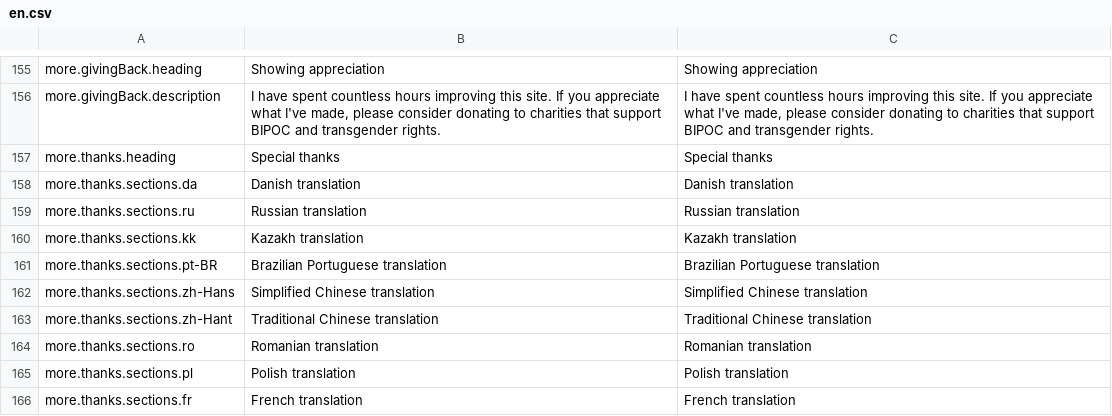
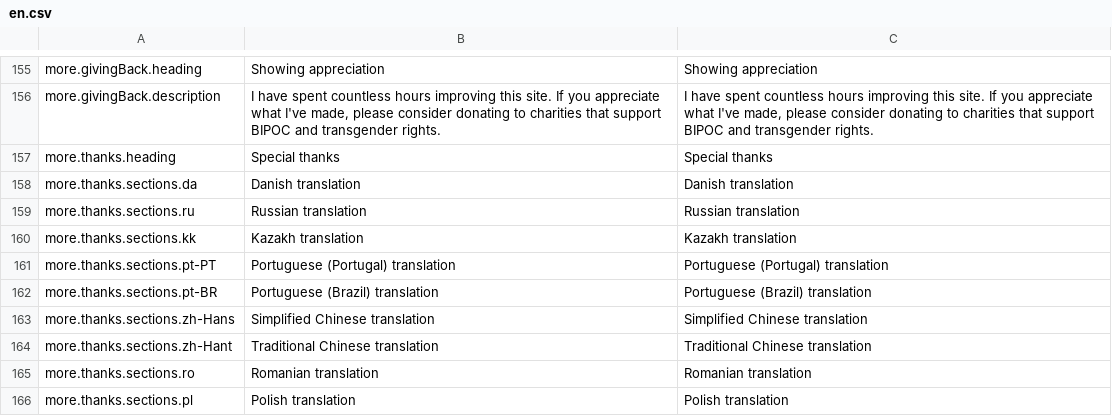
Before and after one commit to wavebeem/pkmn.help, a CSV file: public/translations/en.csv, drawn as a sheet; only a part is shown, gaps mark what is left out; the shorter side is filled out with more unchanged rows.

```diff
--- a/public/translations/en.csv
+++ b/public/translations/en.csv
@@ -160,3 +160,4 @@ more.thanks.sections.ru,Russian translation,Russian translation
 more.thanks.sections.kk,Kazakh translation,Kazakh translation
-more.thanks.sections.pt-BR,Brazilian Portuguese translation,Brazilian Portuguese translation
+more.thanks.sections.pt-PT,Portuguese (Portugal) translation,Portuguese (Portugal) translation
+more.thanks.sections.pt-BR,Portuguese (Brazil) translation,Portuguese (Brazil) translation
 more.thanks.sections.zh-Hans,Simplified Chinese translation,Simplified Chinese translation
```
Also changed, not shown: public/translations/da.csv, public/translations/de.csv, 19 other files.
